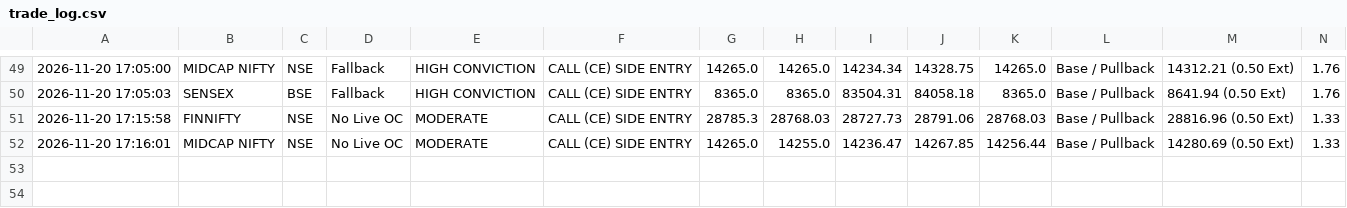
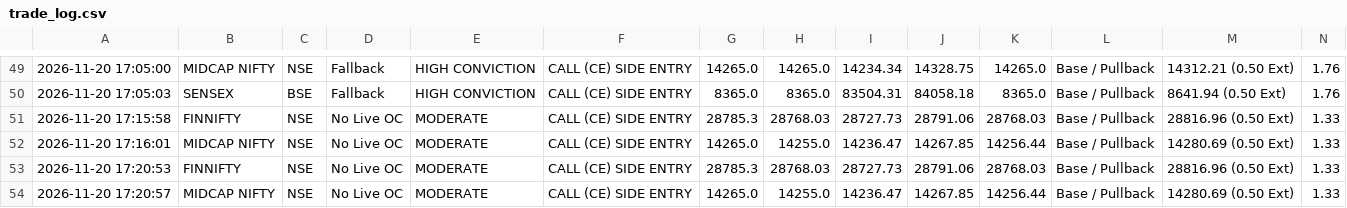
Before and after one commit to rsvasava81-glitch/nifty-scanner, a CSV file: trade_log.csv, drawn as a sheet; only a part is shown, gaps mark what is left out; rows hold the shown columns only; the diff names each change by its address in the sheet, - before the commit and + after, or states it on an @@ line.

```diff
--- a/trade_log.csv
+++ b/trade_log.csv
+row 53: 2026-11-20 17:20:53 | FINNIFTY | NSE | No Live OC | MODERATE | CALL (CE) SIDE ENTRY | 28785.3 | 28768.03 | 28727.73 | 28791.06 | 28768.03 | Base / Pullback | 28816.96 (0.50 Ext) | 1.33
+row 54: 2026-11-20 17:20:57 | MIDCAP NIFTY | NSE | No Live OC | MODERATE | CALL (CE) SIDE ENTRY | 14265.0 | 14255.0 | 14236.47 | 14267.85 | 14256.44 | Base / Pullback | 14280.69 (0.50 Ext) | 1.33
```
